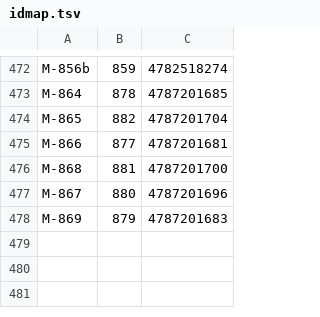
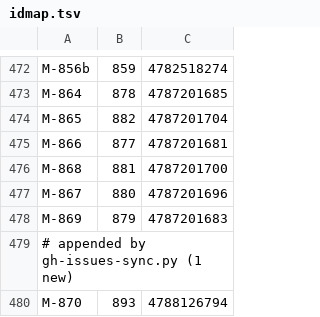
Before and after one commit to tzervas/mycelium, a TSV file: tools/github/idmap.tsv, drawn as a sheet; only a part is shown, gaps mark what is left out.

```diff
--- a/tools/github/idmap.tsv
+++ b/tools/github/idmap.tsv
@@ -478 +478,3 @@ M-867	880	4787201696
 M-869	879	4787201683
+# appended by gh-issues-sync.py (1 new)
+M-870	893	4788126794
```
Also changed, not shown: 2 other files.
